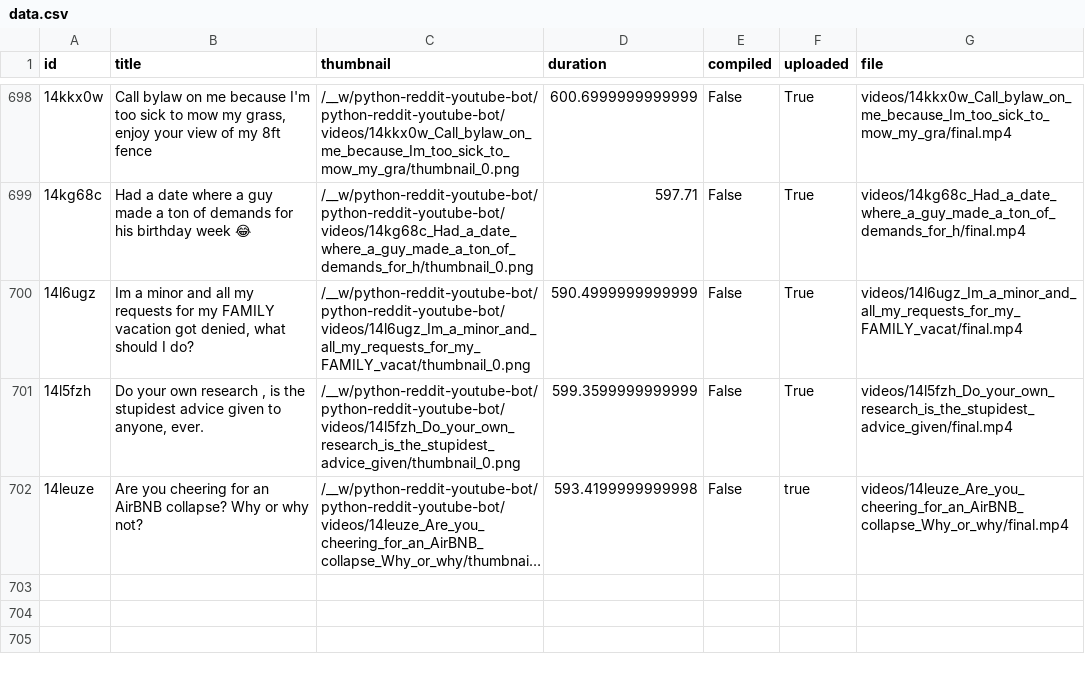
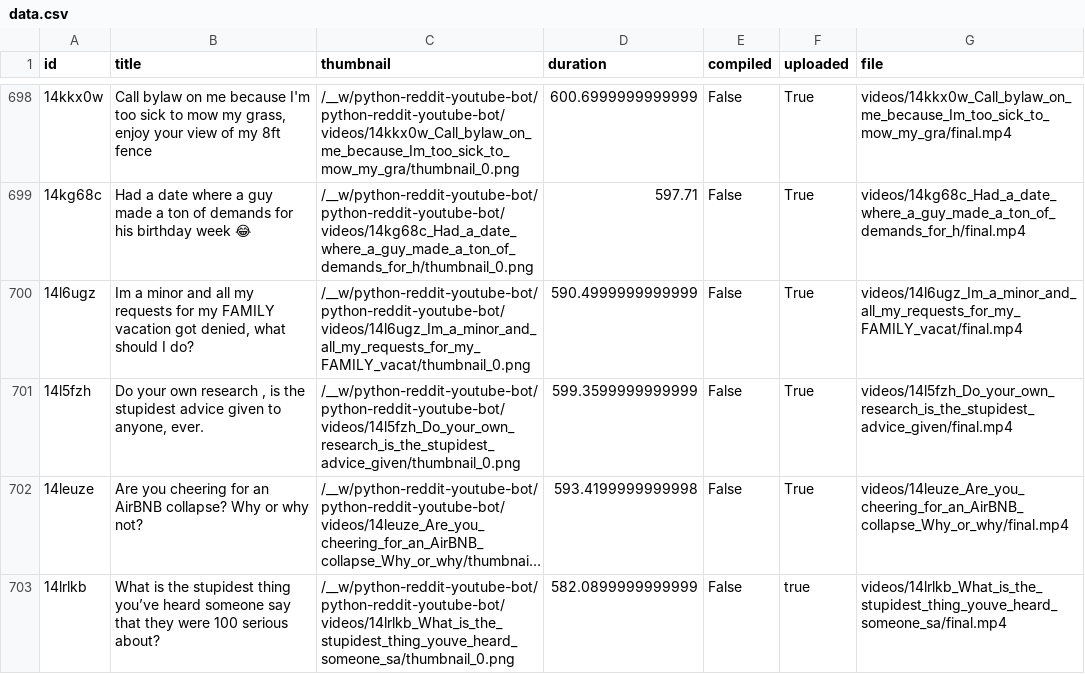
Before and after one commit to alexlaverty/python-reddit-youtube-bot, a CSV file: data.csv, drawn as a sheet; only a part is shown, gaps mark what is left out; long unchanged cells end in …; the diff names each change by its address in the sheet, - before the commit and + after, or states it on an @@ line.

```diff
--- a/data.csv
+++ b/data.csv
-F702 (uploaded): true
+F702 (uploaded): True
+row 703: 14lrlkb | What is the stupidest thing you’ve heard someone say that they were 100 serious about? | /__w/python-reddit-youtube-bot/python-reddit-youtube-bot/videos/14lrlkb_What_is_the_stupidest_thing_youve_heard_someone_sa/thumbnail_0.png | 582.0899999999999 | False | true | videos/14lrlkb_What_is_the_stupidest_thing_youve_heard_someone_sa/final.mp4
```
